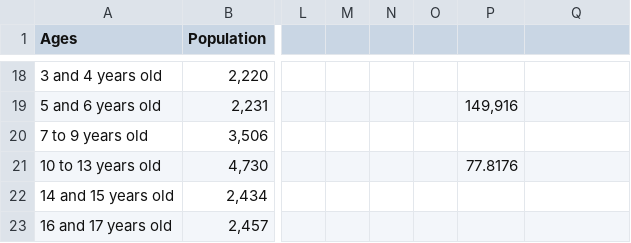
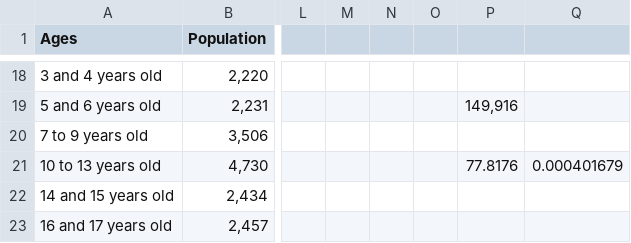
Before and after one commit to gevans6/final_project, a CSV file: data/Tab01-WhiteAloneOrInCombinationNonHispanic.csv, drawn as a sheet; only a part is shown, gaps mark what is left out; the diff names each change by its address in the sheet, - before the commit and + after, or states it on an @@ line.

```diff
--- a/data/Tab01-WhiteAloneOrInCombinationNonHispanic.csv
+++ b/data/Tab01-WhiteAloneOrInCombinationNonHispanic.csv
-Q21: (empty)
+Q21: 0.000401679
```
Also changed, not shown: data/Tab01-WhiteAlone.csv.
